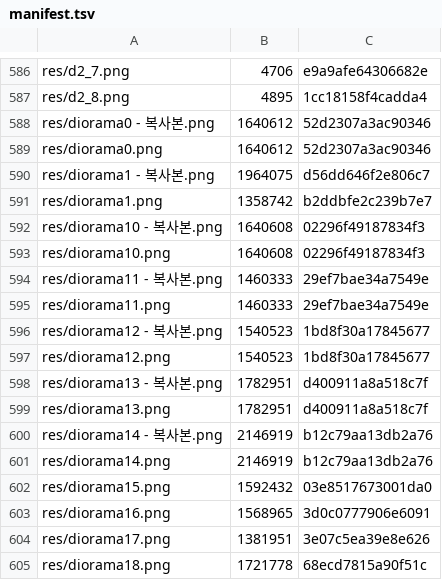
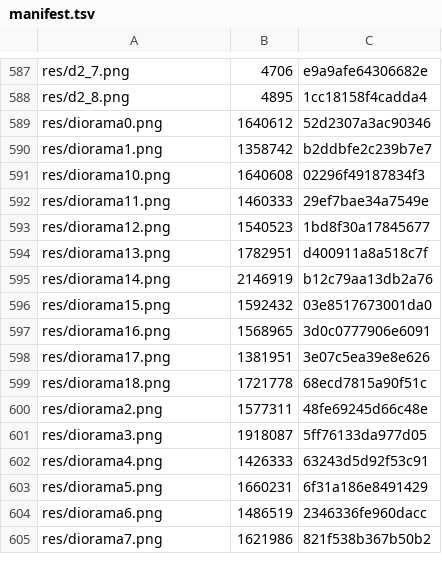
Before and after one commit to caidoz/cs, a TSV file: Resources/manifest.tsv, drawn as a sheet; only a part is shown, gaps mark what is left out; the shorter side is filled out with more unchanged rows; the diff covers the shown part only.

```diff
--- a/Resources/manifest.tsv
+++ b/Resources/manifest.tsv
@@ -587,15 +588,8 @@ res/d2_7.png	4706	e9a9afe64306682e
 res/d2_8.png	4895	1cc18158f4cadda4
-res/diorama0 - 복사본.png	1640612	52d2307a3ac90346
 res/diorama0.png	1640612	52d2307a3ac90346
-res/diorama1 - 복사본.png	1964075	d56dd646f2e806c7
 res/diorama1.png	1358742	b2ddbfe2c239b7e7
-res/diorama10 - 복사본.png	1640608	02296f49187834f3
 res/diorama10.png	1640608	02296f49187834f3
-res/diorama11 - 복사본.png	1460333	29ef7bae34a7549e
 res/diorama11.png	1460333	29ef7bae34a7549e
-res/diorama12 - 복사본.png	1540523	1bd8f30a17845677
 res/diorama12.png	1540523	1bd8f30a17845677
-res/diorama13 - 복사본.png	1782951	d400911a8a518c7f
 res/diorama13.png	1782951	d400911a8a518c7f
-res/diorama14 - 복사본.png	2146919	b12c79aa13db2a76
 res/diorama14.png	2146919	b12c79aa13db2a76
```
Also changed, not shown: 1 added row, 8 removed rows and 3 edited cells elsewhere in this file, 10 other files.
